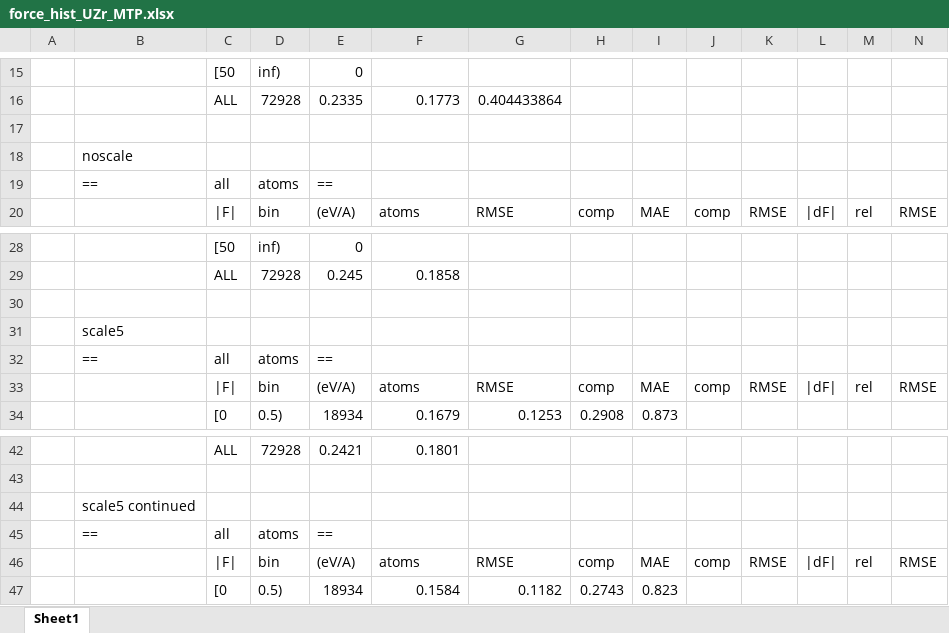
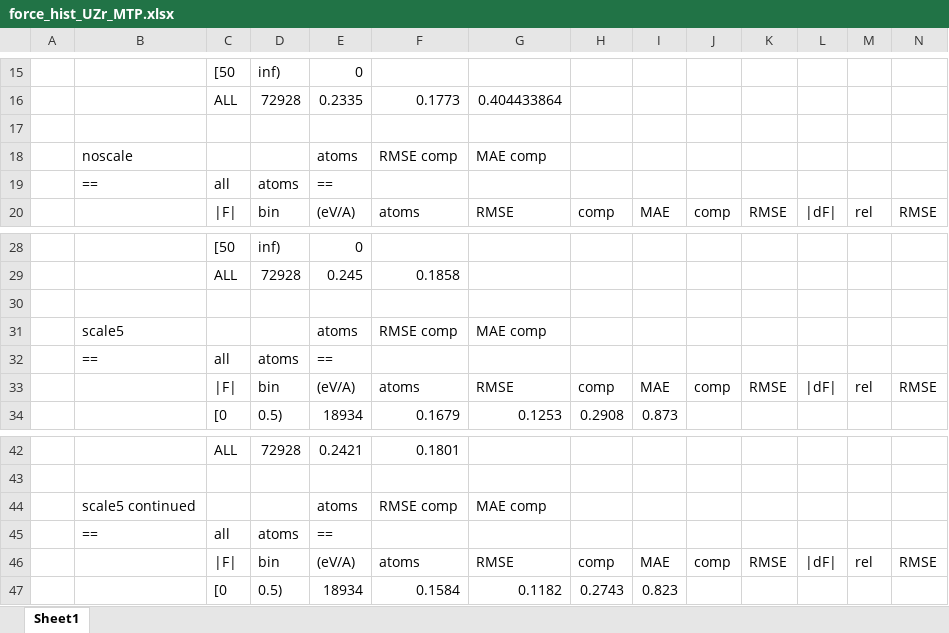
Before and after one commit to benbeeler/spreadsheets, an Excel workbook: UZr/force_hist_UZr_MTP.xlsx, sheet Sheet1, drawn as a sheet; only a part is shown, gaps mark what is left out; values as stored, in another font and other column widths than the file's, no borders; removed rows and columns are numbered as before the commit, all else as after; the diff covers the shown part only; the diff names each change by its address in the sheet, - before the commit and + after, or states it on an @@ line.

```diff
--- a/UZr/force_hist_UZr_MTP.xlsx (sheet Sheet1)
+++ b/UZr/force_hist_UZr_MTP.xlsx (sheet Sheet1)
-row 18:  | noscale
+row 18:  | noscale |  |  | atoms | RMSE comp | MAE comp
-row 31:  | scale5
+row 31:  | scale5 |  |  | atoms | RMSE comp | MAE comp
-row 44:  | scale5 continued
+row 44:  | scale5 continued |  |  | atoms | RMSE comp | MAE comp
```
Also changed, not shown: 117 added rows elsewhere in this sheet, 1 other file.
